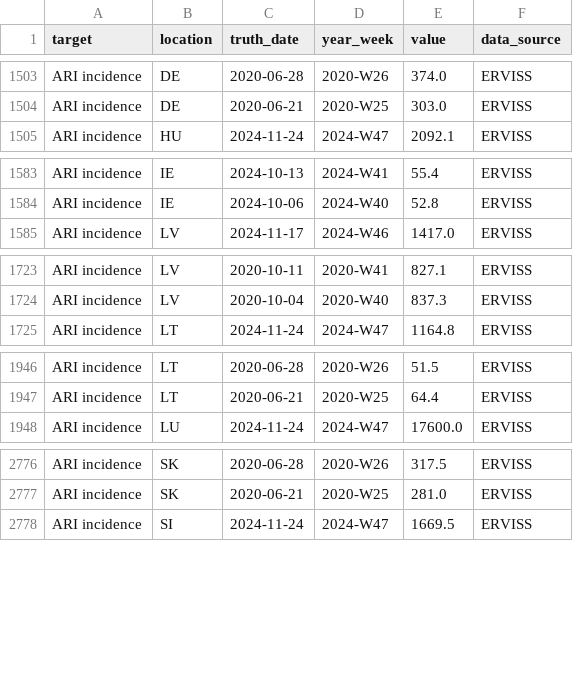
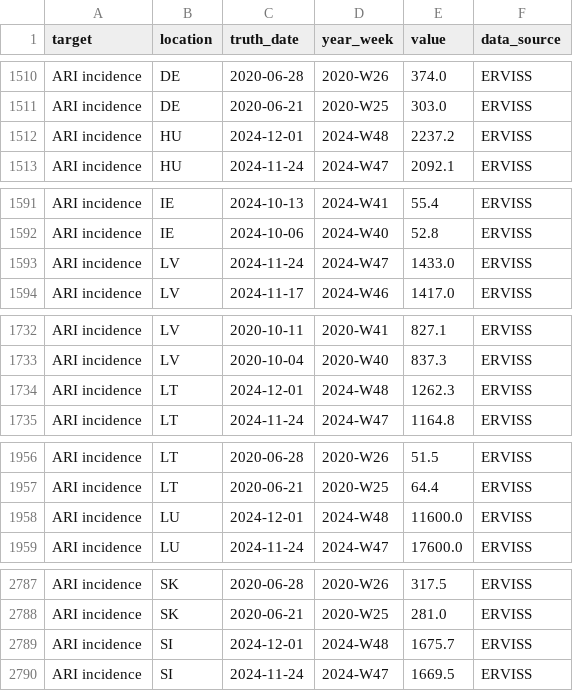
Before and after one commit to rhys-earl/Respicast, a CSV file: target-data/latest-ARI_incidence.csv, drawn as a sheet; only a part is shown, gaps mark what is left out; the diff covers the shown part only.

```diff
--- a/target-data/latest-ARI_incidence.csv
+++ b/target-data/latest-ARI_incidence.csv
@@ -1504,2 +1511,3 @@ ARI incidence,DE,2020-06-28,2020-W26,374.0,ERVISS
 ARI incidence,DE,2020-06-21,2020-W25,303.0,ERVISS
+ARI incidence,HU,2024-12-01,2024-W48,2237.2,ERVISS
 ARI incidence,HU,2024-11-24,2024-W47,2092.1,ERVISS
@@ -1584,2 +1592,3 @@ ARI incidence,IE,2024-10-13,2024-W41,55.4,ERVISS
 ARI incidence,IE,2024-10-06,2024-W40,52.8,ERVISS
+ARI incidence,LV,2024-11-24,2024-W47,1433.0,ERVISS
 ARI incidence,LV,2024-11-17,2024-W46,1417.0,ERVISS
@@ -1724,2 +1733,3 @@ ARI incidence,LV,2020-10-11,2020-W41,827.1,ERVISS
 ARI incidence,LV,2020-10-04,2020-W40,837.3,ERVISS
+ARI incidence,LT,2024-12-01,2024-W48,1262.3,ERVISS
 ARI incidence,LT,2024-11-24,2024-W47,1164.8,ERVISS
@@ -1947,2 +1957,3 @@ ARI incidence,LT,2020-06-28,2020-W26,51.5,ERVISS
 ARI incidence,LT,2020-06-21,2020-W25,64.4,ERVISS
+ARI incidence,LU,2024-12-01,2024-W48,11600.0,ERVISS
 ARI incidence,LU,2024-11-24,2024-W47,17600.0,ERVISS
@@ -2777,2 +2788,3 @@ ARI incidence,SK,2020-06-28,2020-W26,317.5,ERVISS
 ARI incidence,SK,2020-06-21,2020-W25,281.0,ERVISS
+ARI incidence,SI,2024-12-01,2024-W48,1675.7,ERVISS
 ARI incidence,SI,2024-11-24,2024-W47,1669.5,ERVISS
```
Also changed, not shown: 11 added rows and 17 edited cells elsewhere in this file, target-data/latest-ILI_incidence.csv.
